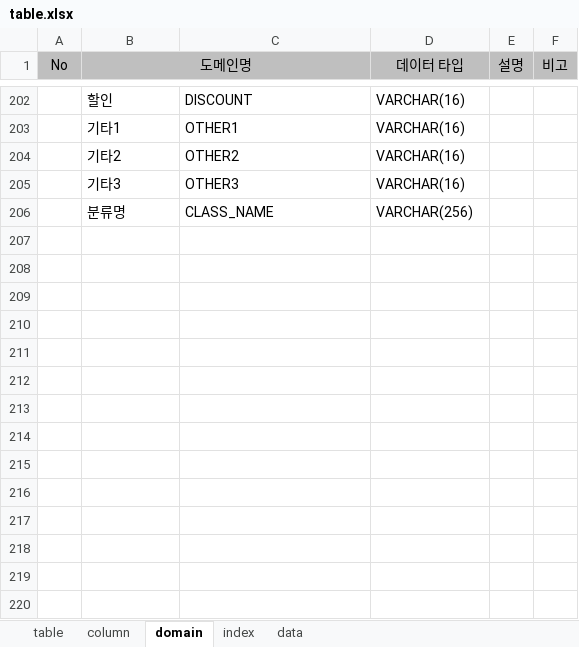
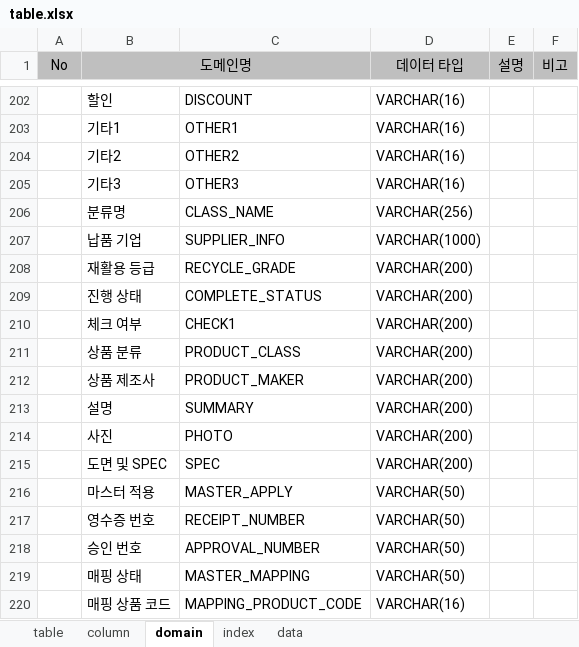
Before and after one commit to jinix55/SubProjsct, an Excel workbook: SubProject/script/table.xlsx, sheet domain, drawn as a sheet; only a part is shown, gaps mark what is left out; values as stored, in another font and other column widths than the file's, no borders; the diff names each change by its address in the sheet, - before the commit and + after, or states it on an @@ line.

```diff
--- a/SubProject/script/table.xlsx (sheet domain)
+++ b/SubProject/script/table.xlsx (sheet domain)
+row 207:  | 납품 기업 | SUPPLIER_INFO | VARCHAR(1000)
+row 208:  | 재활용 등급 | RECYCLE_GRADE | VARCHAR(200)
+row 209:  | 진행 상태 | COMPLETE_STATUS | VARCHAR(200)
+row 210:  | 체크 여부 | CHECK1 | VARCHAR(200)
+row 211:  | 상품 분류 | PRODUCT_CLASS | VARCHAR(200)
+row 212:  | 상품 제조사 | PRODUCT_MAKER | VARCHAR(200)
+row 213:  | 설명 | SUMMARY | VARCHAR(200)
+row 214:  | 사진 | PHOTO | VARCHAR(200)
+row 215:  | 도면 및 SPEC | SPEC | VARCHAR(200)
+row 216:  | 마스터 적용 | MASTER_APPLY | VARCHAR(50)
+row 217:  | 영수증 번호 | RECEIPT_NUMBER | VARCHAR(50)
+row 218:  | 승인 번호 | APPROVAL_NUMBER | VARCHAR(50)
+row 219:  | 매핑 상태 | MASTER_MAPPING | VARCHAR(50)
+row 220:  | 매핑 상품 코드 | MAPPING_PRODUCT_CODE | VARCHAR(16)
```
Also changed, not shown: sheet column, formulas that keep their value, 17 other files.
